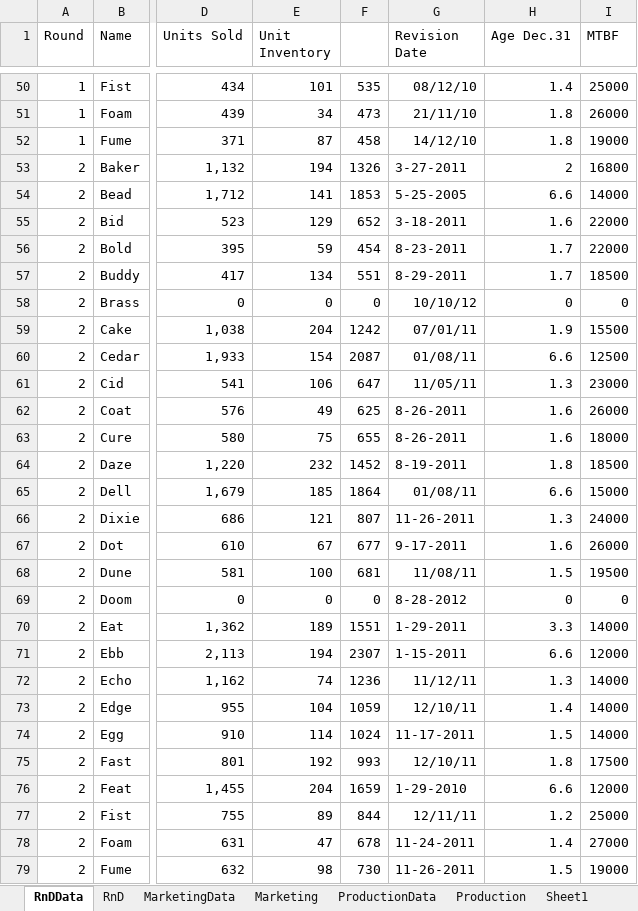
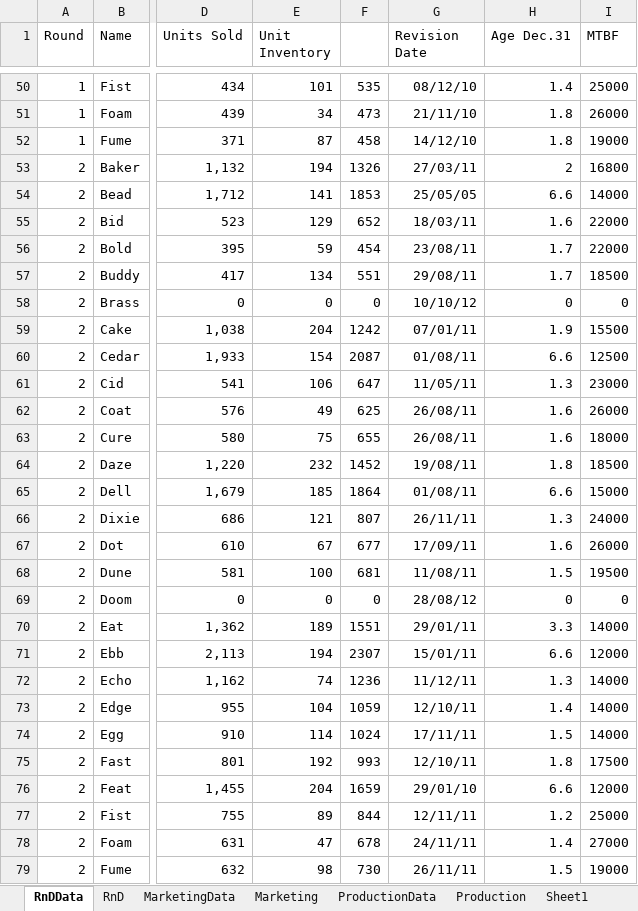
Before and after one commit to dj-death/edu-sim, an Excel workbook: Documents/BusinessSimulationValuesForComputer.xlsx, sheet RnDData, drawn as a sheet; only a part is shown, gaps mark what is left out; values as stored, in another font and other column widths than the file's, no borders; the diff covers the shown part only; the diff names each change by its address in the sheet, - before the commit and + after, or states it on an @@ line.

```diff
--- a/Documents/BusinessSimulationValuesForComputer.xlsx (sheet RnDData)
+++ b/Documents/BusinessSimulationValuesForComputer.xlsx (sheet RnDData)
-G53 (Revision Date): 3-27-2011
+G53 (Revision Date): 27/03/11
-G54 (Revision Date): 5-25-2005
+G54 (Revision Date): 25/05/05
-G55 (Revision Date): 3-18-2011
+G55 (Revision Date): 18/03/11
-G56 (Revision Date): 8-23-2011
+G56 (Revision Date): 23/08/11
-G57 (Revision Date): 8-29-2011
+G57 (Revision Date): 29/08/11
-G62:G63 (Revision Date): 8-26-2011
+G62:G63 (Revision Date): 26/08/11
-G64 (Revision Date): 8-19-2011
+G64 (Revision Date): 19/08/11
-G66 (Revision Date): 11-26-2011
+G66 (Revision Date): 26/11/11
-G67 (Revision Date): 9-17-2011
+G67 (Revision Date): 17/09/11
-G69 (Revision Date): 8-28-2012
+G69 (Revision Date): 28/08/12
-G70 (Revision Date): 1-29-2011
+G70 (Revision Date): 29/01/11
-G71 (Revision Date): 1-15-2011
+G71 (Revision Date): 15/01/11
-G74 (Revision Date): 11-17-2011
+G74 (Revision Date): 17/11/11
-G76 (Revision Date): 1-29-2010
+G76 (Revision Date): 29/01/10
-G78 (Revision Date): 11-24-2011
+G78 (Revision Date): 24/11/11
-G79 (Revision Date): 11-26-2011
+G79 (Revision Date): 26/11/11
```
Also changed, not shown: 141 edited cells elsewhere in this sheet, sheet Production, sheet Marketing, sheet RnD, formulas that keep their value, Documents/BusinessSimulation.xlsx, 15 other files.
